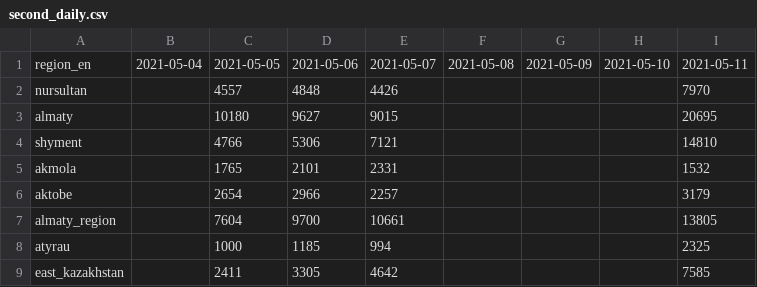
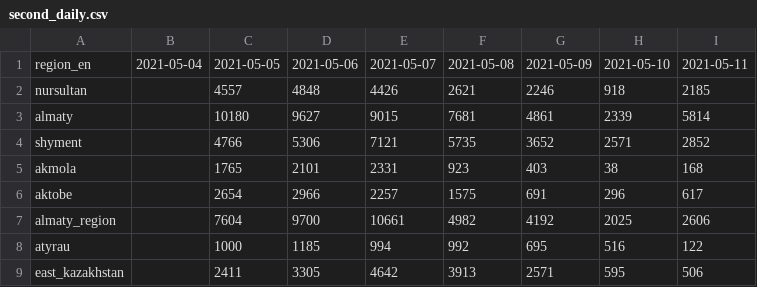
Before and after one commit to zhibek/covid-vaccination-kz, a CSV file: data/second_daily.csv, drawn as a sheet; only a part is shown; the diff covers the shown part only.

```diff
--- a/data/second_daily.csv
+++ b/data/second_daily.csv
@@ -1,9 +1,9 @@
 region_en,2021-05-04,2021-05-05,2021-05-06,2021-05-07,2021-05-08,2021-05-09,2021-05-10,2021-05-11
-nursultan,,4557,4848,4426,,,,7970
-almaty,,10180,9627,9015,,,,20695
-shyment,,4766,5306,7121,,,,14810
-akmola,,1765,2101,2331,,,,1532
-aktobe,,2654,2966,2257,,,,3179
-almaty_region,,7604,9700,10661,,,,13805
-atyrau,,1000,1185,994,,,,2325
-east_kazakhstan,,2411,3305,4642,,,,7585
+nursultan,,4557,4848,4426,2621,2246,918,2185
+almaty,,10180,9627,9015,7681,4861,2339,5814
+shyment,,4766,5306,7121,5735,3652,2571,2852
+akmola,,1765,2101,2331,923,403,38,168
+aktobe,,2654,2966,2257,1575,691,296,617
+almaty_region,,7604,9700,10661,4982,4192,2025,2606
+atyrau,,1000,1185,994,992,695,516,122
+east_kazakhstan,,2411,3305,4642,3913,2571,595,506
```
Also changed, not shown: 36 edited cells elsewhere in this file, data/first_cumulative.csv, data/first_daily.csv, 1 other file.
